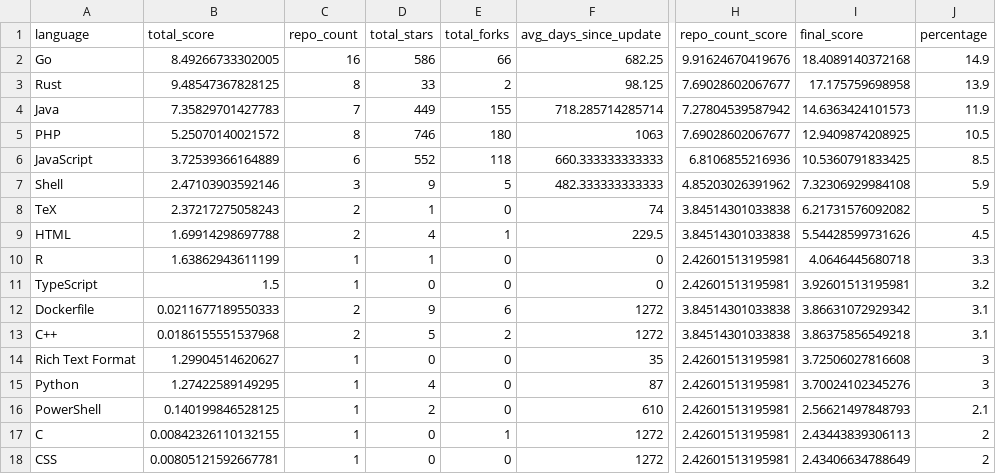
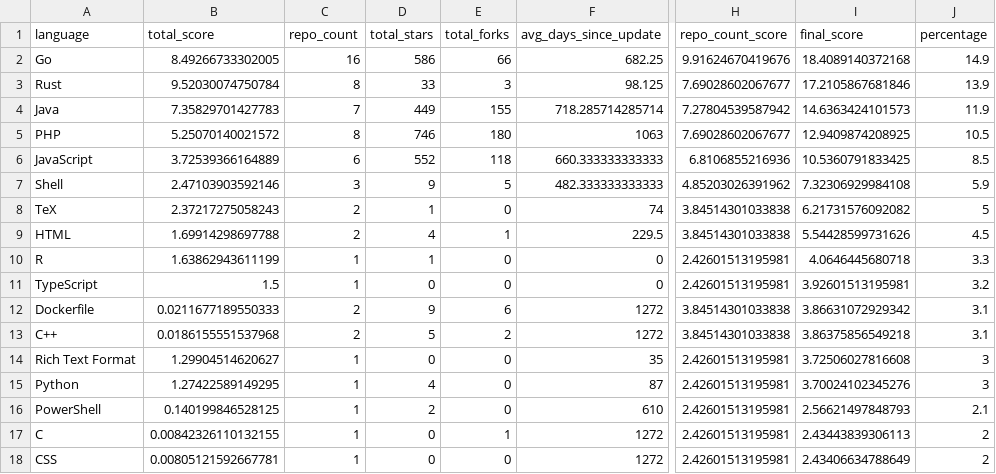
Before and after one commit to mingcheng/langstat, a CSV file: data/mingcheng/plotted_20260723.csv, drawn as a sheet; only a part is shown, gaps mark what is left out; the diff names each change by its address in the sheet, - before the commit and + after, or states it on an @@ line.

```diff
--- a/data/mingcheng/plotted_20260723.csv
+++ b/data/mingcheng/plotted_20260723.csv
-B3 (total_score): 9.48547367828125
+B3 (total_score): 9.52030074750784
-E3 (total_forks): 2
+E3 (total_forks): 3
-I3 (final_score): 17.175759698958
+I3 (final_score): 17.2105867681846
```
Also changed, not shown: 9 other files.
